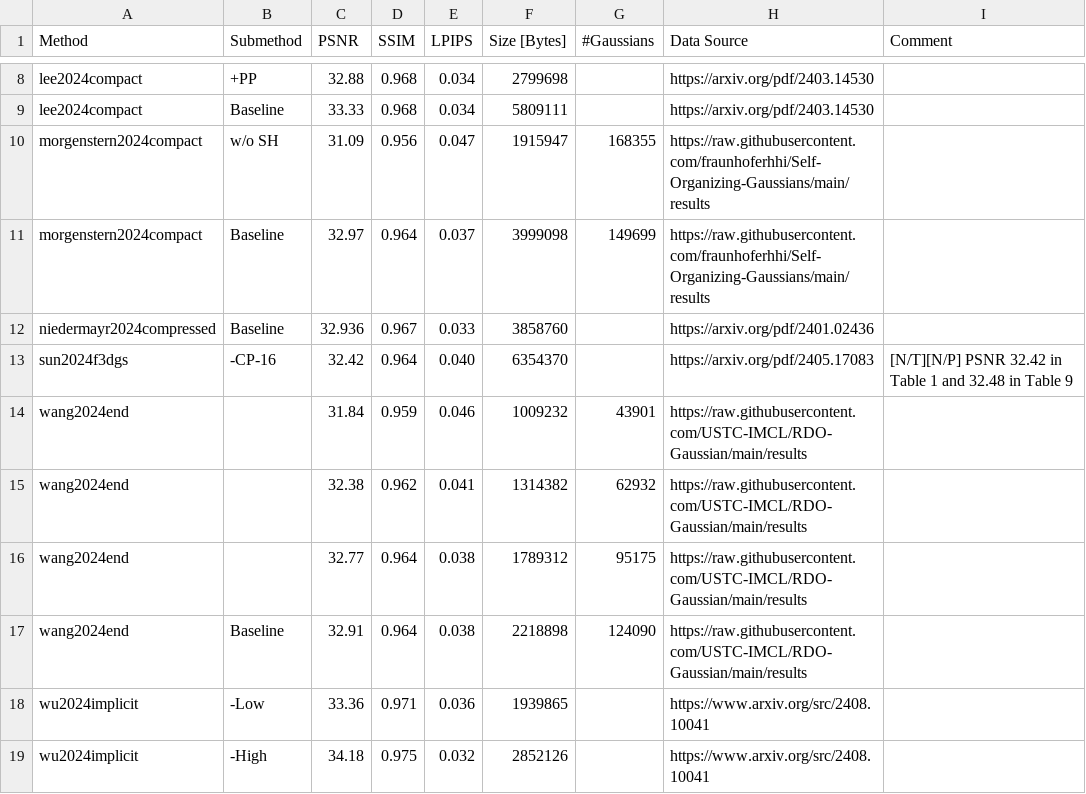
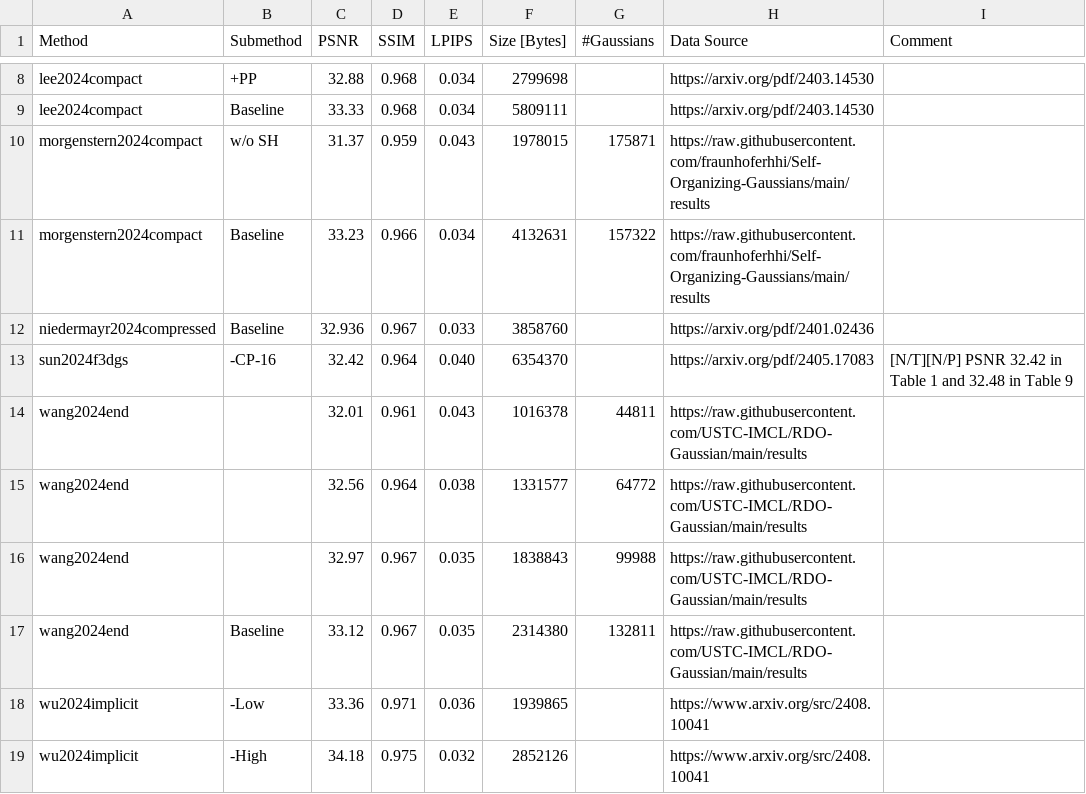
Before and after one commit to w-m/3dgs-compression-survey, a CSV file: results/SyntheticNeRF.csv, drawn as a sheet; only a part is shown, gaps mark what is left out.

Commit message:
use all 8 scenes in SyntheticNeRF avg calculation

```diff
--- a/results/SyntheticNeRF.csv
+++ b/results/SyntheticNeRF.csv
@@ -9,10 +9,10 @@ lee2024compact,+PP,32.88,0.968,0.034,2799698,,https://arxiv.org/pdf/2403.14530,
 lee2024compact,Baseline,33.33,0.968,0.034,5809111,,https://arxiv.org/pdf/2403.14530,
-morgenstern2024compact, w/o SH,31.09,0.956,0.047,1915947,168355,https://raw.githubusercontent.com/fraunhoferhhi/Self-Organizing-Gaussians/main/results,
-morgenstern2024compact,Baseline,32.97,0.964,0.037,3999098,149699,https://raw.githubusercontent.com/fraunhoferhhi/Self-Organizing-Gaussians/main/results,
+morgenstern2024compact, w/o SH,31.37,0.959,0.043,1978015,175871,https://raw.githubusercontent.com/fraunhoferhhi/Self-Organizing-Gaussians/main/results,
+morgenstern2024compact,Baseline,33.23,0.966,0.034,4132631,157322,https://raw.githubusercontent.com/fraunhoferhhi/Self-Organizing-Gaussians/main/results,
 niedermayr2024compressed,Baseline,32.936,0.967,0.033,3858760,,https://arxiv.org/pdf/2401.02436,
 sun2024f3dgs,-CP-16,32.42,0.964,0.040,6354370,,https://arxiv.org/pdf/2405.17083,[N/T][N/P] PSNR 32.42 in Table 1 and 32.48 in Table 9
-wang2024end,,31.84,0.959,0.046,1009232,43901,https://raw.githubusercontent.com/USTC-IMCL/RDO-Gaussian/main/results,
-wang2024end,,32.38,0.962,0.041,1314382,62932,https://raw.githubusercontent.com/USTC-IMCL/RDO-Gaussian/main/results,
-wang2024end,,32.77,0.964,0.038,1789312,95175,https://raw.githubusercontent.com/USTC-IMCL/RDO-Gaussian/main/results,
-wang2024end,Baseline,32.91,0.964,0.038,2218898,124090,https://raw.githubusercontent.com/USTC-IMCL/RDO-Gaussian/main/results,
+wang2024end,,32.01,0.961,0.043,1016378,44811,https://raw.githubusercontent.com/USTC-IMCL/RDO-Gaussian/main/results,
+wang2024end,,32.56,0.964,0.038,1331577,64772,https://raw.githubusercontent.com/USTC-IMCL/RDO-Gaussian/main/results,
+wang2024end,,32.97,0.967,0.035,1838843,99988,https://raw.githubusercontent.com/USTC-IMCL/RDO-Gaussian/main/results,
+wang2024end,Baseline,33.12,0.967,0.035,2314380,132811,https://raw.githubusercontent.com/USTC-IMCL/RDO-Gaussian/main/results,
 wu2024implicit,-Low,33.36,0.971,0.036,1939865,,https://www.arxiv.org/src/2408.10041,
```
Also changed, not shown: 1 other file.
